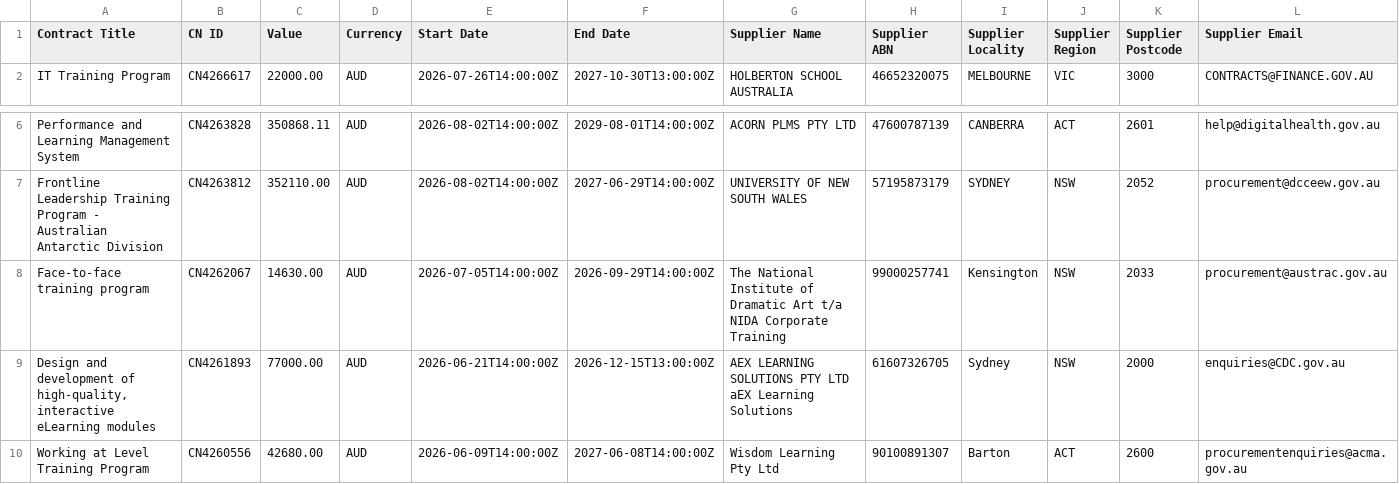
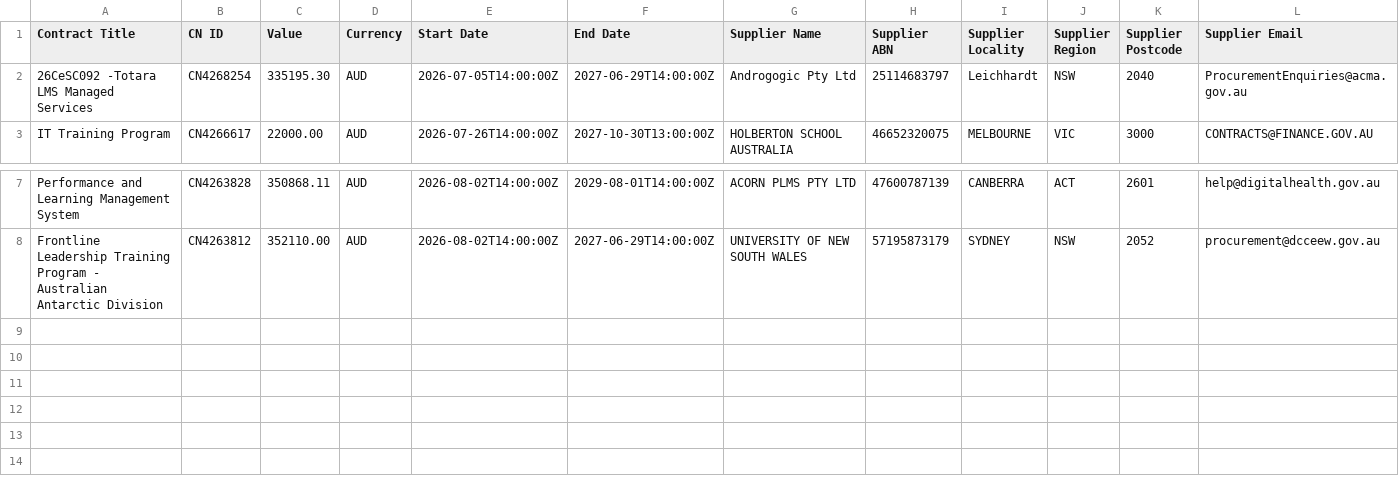
Before and after one commit to ricoshae/contract-winners, a CSV file: results.csv, drawn as a sheet; only a part is shown, gaps mark what is left out; removed rows and columns are numbered as before the commit, all else as after; rows hold the shown columns only; the diff names each change by its address in the sheet, - before the commit and + after, or states it on an @@ line.

```diff
--- a/results.csv
+++ b/results.csv
+row 2: 26CeSC092 -Totara LMS Managed Services | CN4268254 | 335195.30 | AUD | 2026-07-05T14:00:00Z | 2027-06-29T14:00:00Z | Androgogic Pty Ltd | 25114683797 | Leichhardt | NSW | 2040 | ProcurementEnquiries@acma.gov.au
-row 8: Face-to-face training program | CN4262067 | 14630.00 | AUD | 2026-07-05T14:00:00Z | 2026-09-29T14:00:00Z | The National Institute of Dramatic Art t/a NIDA Corporate Training | 99000257741 | Kensington | NSW | 2033 | procurement@austrac.gov.au
-row 9: Design and development of high-quality, interactive eLearning modules | CN4261893 | 77000.00 | AUD | 2026-06-21T14:00:00Z | 2026-12-15T13:00:00Z | AEX LEARNING SOLUTIONS PTY LTD aEX Learning Solutions | 61607326705 | Sydney | NSW | 2000 | enquiries@CDC.gov.au
-row 10: Working at Level Training Program | CN4260556 | 42680.00 | AUD | 2026-06-09T14:00:00Z | 2027-06-08T14:00:00Z | Wisdom Learning Pty Ltd | 90100891307 | Barton | ACT | 2600 | procurementenquiries@acma.gov.au
```
